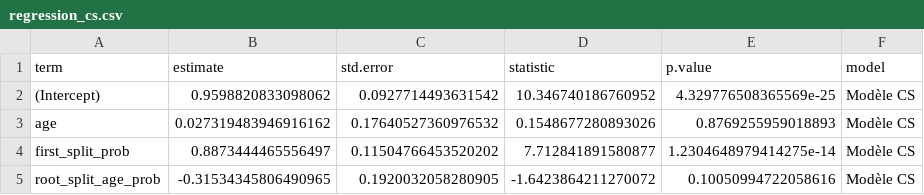
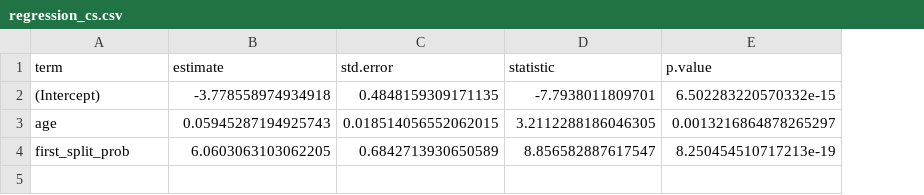
Before and after one commit to emmakopp1/phylogeny_trust, a CSV file: output/results/regression_cs.csv, drawn as a sheet; the diff names each change by its address in the sheet, - before the commit and + after, or states it on an @@ line.

Commit message:
clean outputs and regression

```diff
--- a/output/results/regression_cs.csv
+++ b/output/results/regression_cs.csv
-column F (model), rows 2-4: all Modèle CS
-B2 (estimate): 0.9598820833098062
+B2 (estimate): -3.778558974934918
-C2 (std.error): 0.0927714493631542
+C2 (std.error): 0.4848159309171135
-D2 (statistic): 10.346740186760952
+D2 (statistic): -7.7938011809701
-E2 (p.value): 4.329776508365569e-25
+E2 (p.value): 6.502283220570332e-15
-B3 (estimate): 0.027319483946916162
+B3 (estimate): 0.05945287194925743
-C3 (std.error): 0.17640527360976532
+C3 (std.error): 0.018514056552062015
-D3 (statistic): 0.1548677280893026
+D3 (statistic): 3.2112288186046305
-E3 (p.value): 0.8769255959018893
+E3 (p.value): 0.0013216864878265297
-B4 (estimate): 0.8873444465556497
+B4 (estimate): 6.0603063103062205
-C4 (std.error): 0.11504766453520202
+C4 (std.error): 0.6842713930650589
-D4 (statistic): 7.712841891580877
+D4 (statistic): 8.856582887617547
-E4 (p.value): 1.2304648979414275e-14
+E4 (p.value): 8.250454510717213e-19
-row 5: root_split_age_prob | -0.31534345806490965 | 0.1920032058280905 | -1.6423864211270072 | 0.10050994722058616 | Modèle CS
```
Also changed, not shown: output/results/marginal_probability_first_split_ic.csv, output/results/regression_mcc.csv, 26 other files.
